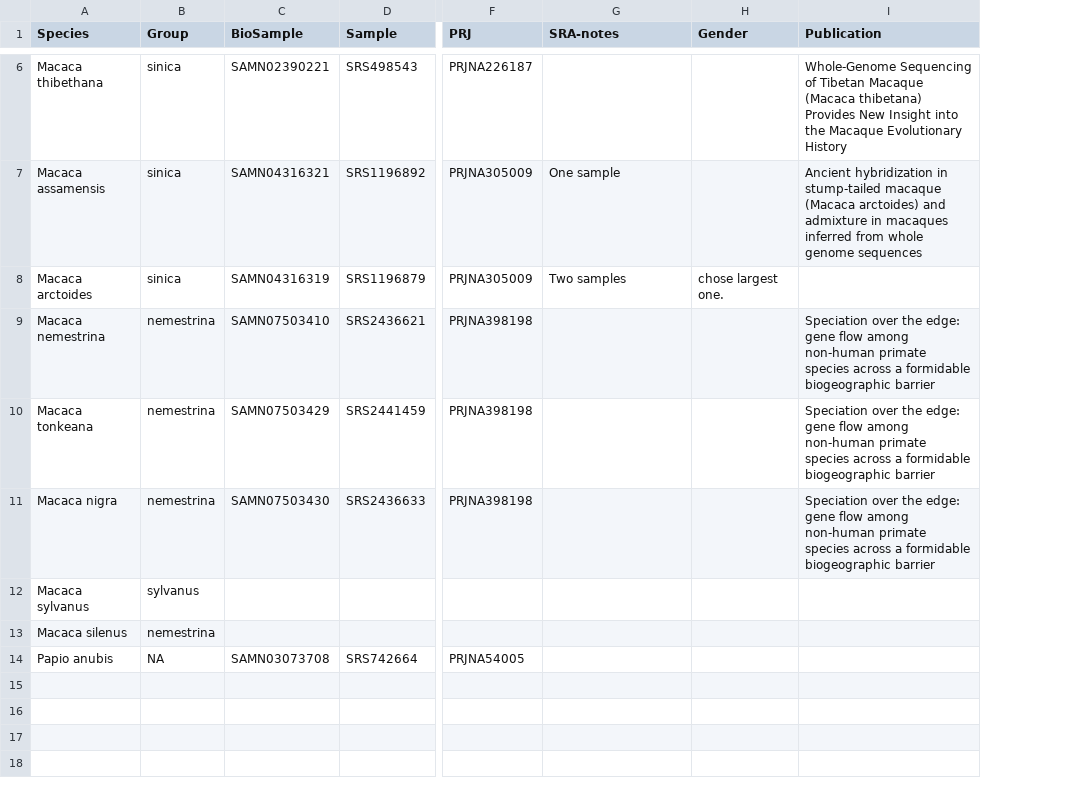
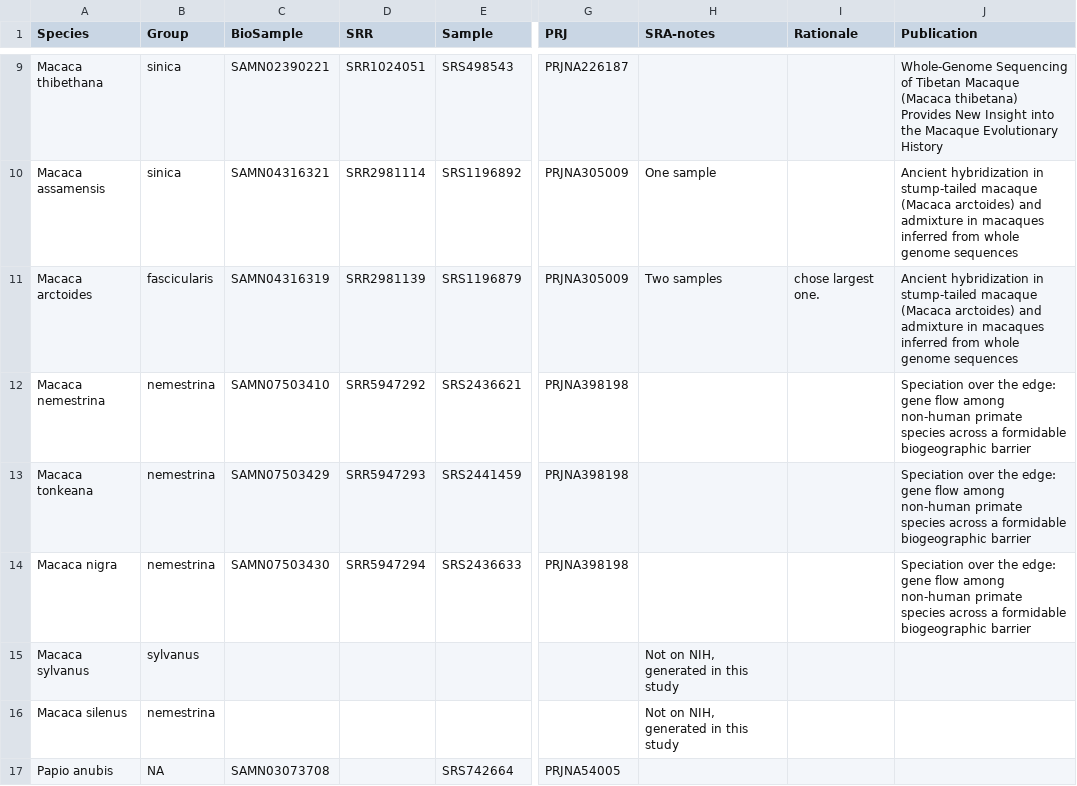
Before and after one commit to mistergroot/gatktutorial, a CSV file: data/SRA-table.csv, drawn as a sheet; only a part is shown, gaps mark what is left out; removed rows and columns are numbered as before the commit, all else as after; the diff covers the shown part only; the diff names each change by its address in the sheet, - before the commit and + after, or states it on an @@ line.

Commit message:
updatex table

```diff
--- a/data/SRA-table.csv
+++ b/data/SRA-table.csv
+column D (SRR), rows 9-14: SRR1024051 | SRR2981114 | SRR2981139 | SRR5947292 | SRR5947293 | SRR5947294
-column H (Gender), row 8: chose largest one.
+column I (Rationale), row 11: chose largest one.
-B11 (Group): sinica
+B11 (Group): fascicularis
-J11 (Publication): (empty)
+J11 (Publication): Ancient hybridization in stump-tailed macaque (Macaca arctoides) and admixture in macaques inferred from whole genome sequences
-H15:H16 (SRA-notes): (empty)
+H15:H16 (SRA-notes): Not on NIH, generated in this study
```
Also changed, not shown: 4 added rows, 1 removed row and 15 edited cells elsewhere in this file, 1 other file.
